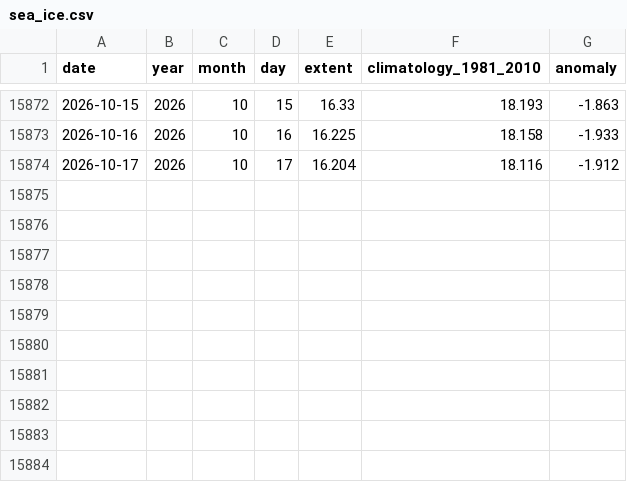
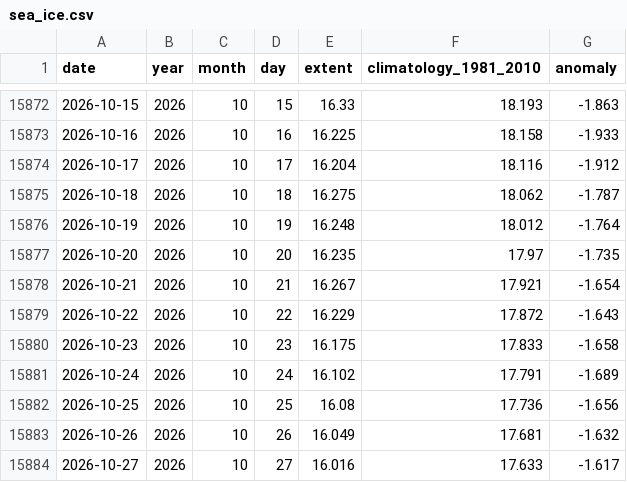
Before and after one commit to mat-tv/climate-ocean-indices, a CSV file: data/sea_ice.csv, drawn as a sheet; only a part is shown, gaps mark what is left out; the diff names each change by its address in the sheet, - before the commit and + after, or states it on an @@ line.

```diff
--- a/data/sea_ice.csv
+++ b/data/sea_ice.csv
+row 15875: 2026-10-18 | 2026 | 10 | 18 | 16.275 | 18.062 | -1.787
+row 15876: 2026-10-19 | 2026 | 10 | 19 | 16.248 | 18.012 | -1.764
+row 15877: 2026-10-20 | 2026 | 10 | 20 | 16.235 | 17.97 | -1.735
+row 15878: 2026-10-21 | 2026 | 10 | 21 | 16.267 | 17.921 | -1.654
+row 15879: 2026-10-22 | 2026 | 10 | 22 | 16.229 | 17.872 | -1.643
+row 15880: 2026-10-23 | 2026 | 10 | 23 | 16.175 | 17.833 | -1.658
+row 15881: 2026-10-24 | 2026 | 10 | 24 | 16.102 | 17.791 | -1.689
+row 15882: 2026-10-25 | 2026 | 10 | 25 | 16.08 | 17.736 | -1.656
+row 15883: 2026-10-26 | 2026 | 10 | 26 | 16.049 | 17.681 | -1.632
+row 15884: 2026-10-27 | 2026 | 10 | 27 | 16.016 | 17.633 | -1.617
```
Also changed, not shown: data/mjo.csv, data/sam.csv, 17 other files.
